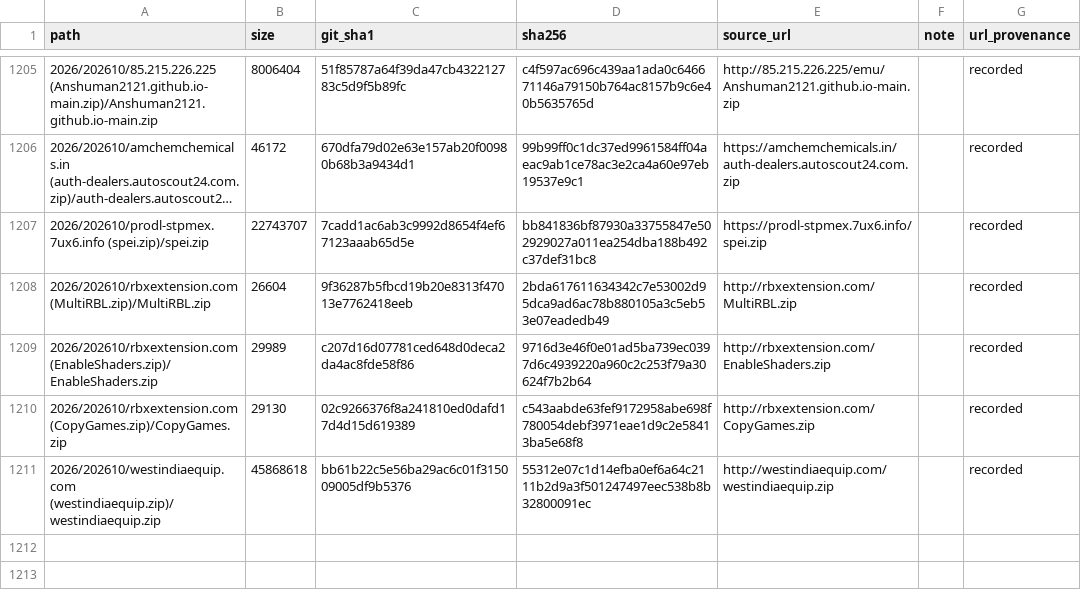
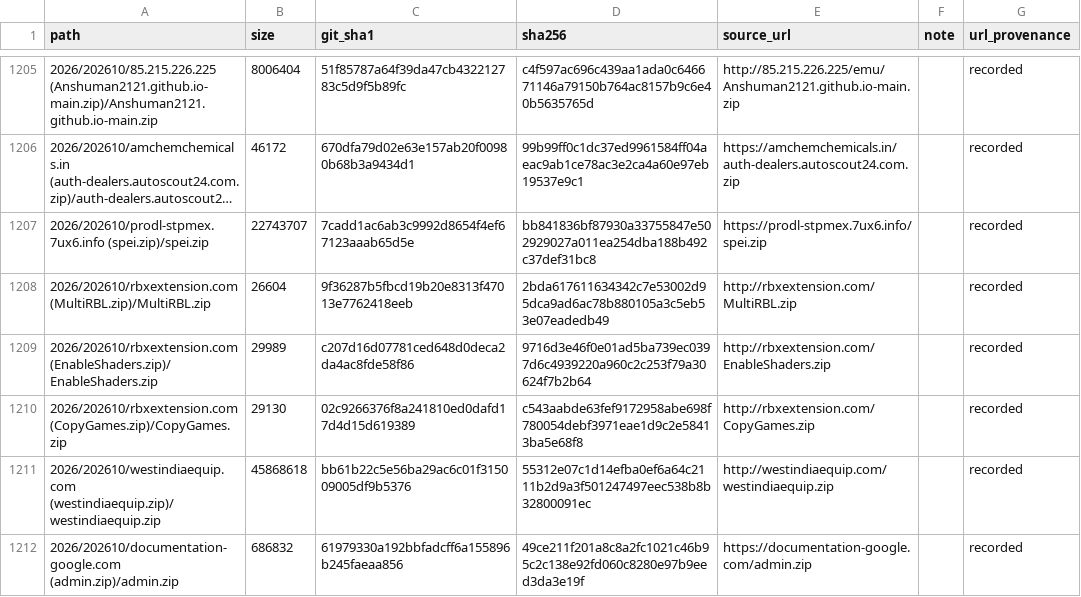
Before and after one commit to 0xDanielLopez/phishing_kits, a CSV file: index.csv, drawn as a sheet; only a part is shown, gaps mark what is left out; long unchanged cells end in ….

```diff
--- a/index.csv
+++ b/index.csv
@@ -1211 +1211,2 @@ path,size,git_sha1,sha256,source_url,note,url_provenance
 2026/202610/westindiaequip.com (westindiaequip.zip)/westindiaequip.zip,45868618,bb61b22c5e56ba29ac6c01f315009005df9b5376,55312e07c1d14efba0ef6a64c2111b2d9a3f501247497eec538b8b32800091ec,http://westindiaequip.com/westindiaequip.zip,,recorded
+2026/202610/documentation-google.com (admin.zip)/admin.zip,686832,61979330a192bbfadcff6a155896b245faeaa856,49ce211f201a8c8a2fc1021c46b95c2c138e92fd060c8280e97b9eed3da3e19f,https://documentation-google.com/admin.zip,,recorded
```
Also changed, not shown: 2 other files.
